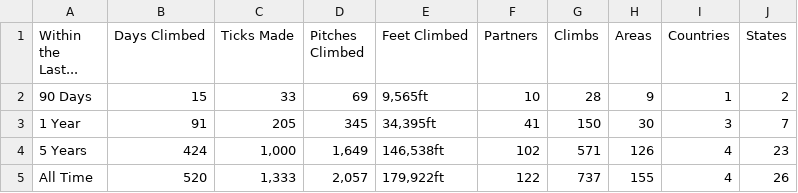
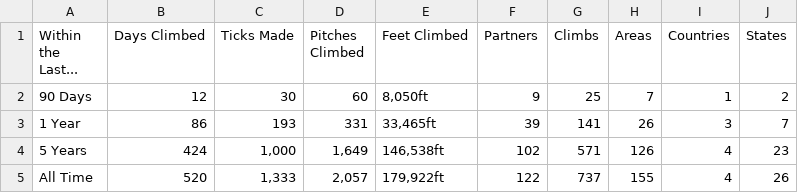
Before and after one commit to achiquit/websitejazzhands, a CSV file: climbing/data/all-time-stats.csv, drawn as a sheet.

```diff
--- a/climbing/data/all-time-stats.csv
+++ b/climbing/data/all-time-stats.csv
@@ -1,4 +1,4 @@
 "Within the Last...","Days Climbed","Ticks Made","Pitches Climbed","Feet Climbed",Partners,Climbs,Areas,Countries,States
-"90 Days",15,33,69,"9,565ft",10,28,9,1,2
-"1 Year",91,205,345,"34,395ft",41,150,30,3,7
+"90 Days",12,30,60,"8,050ft",9,25,7,1,2
+"1 Year",86,193,331,"33,465ft",39,141,26,3,7
 "5 Years",424,"1,000","1,649","146,538ft",102,571,126,4,23
```
Also changed, not shown: 12 other files.
